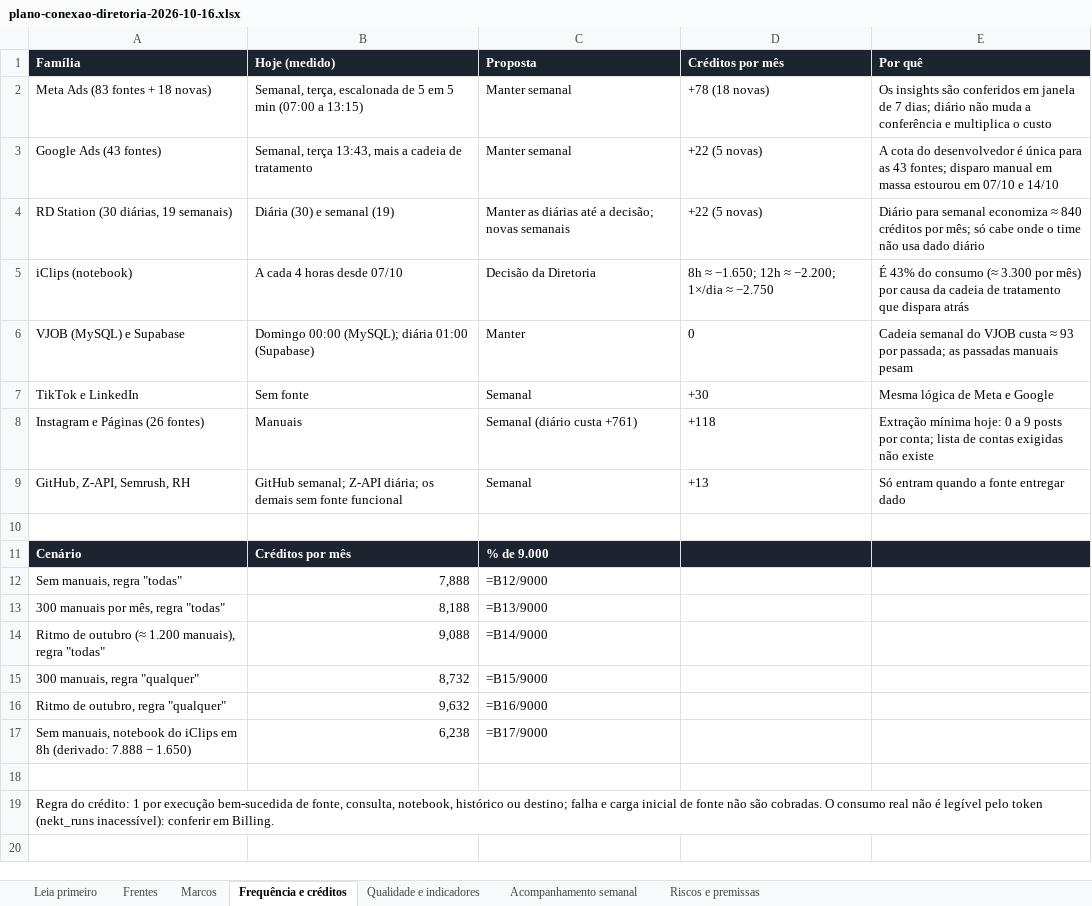
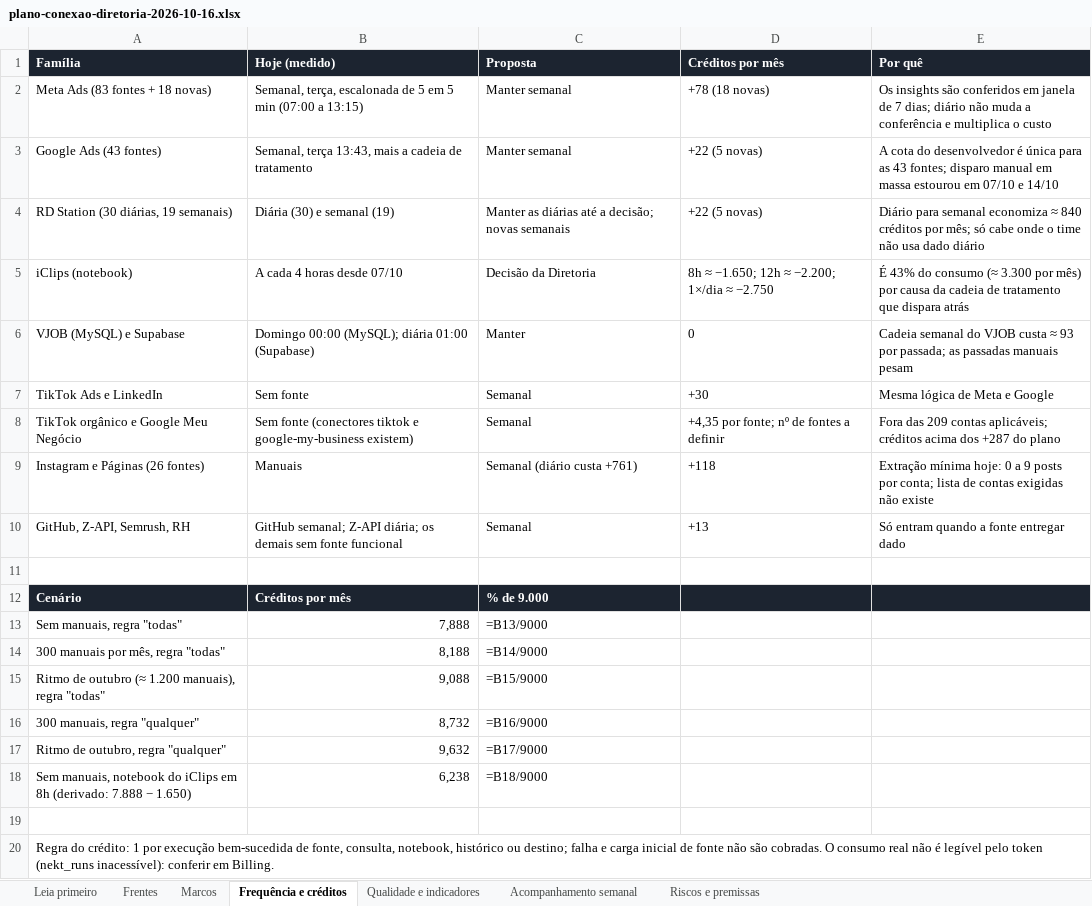
Before and after one commit to jussaracavalcante-sketch/Agentes_Claude_mcp, an Excel workbook: docs/nekt/plano-conexao-diretoria-2026-10-16.xlsx, sheet Frequência e créditos, drawn as a sheet; values as stored, in another font and other column widths than the file's, no borders; formulas without a stored value are shown as written; addresses are those after the commit; the diff names each change by its address in the sheet, - before the commit and + after, or states it on an @@ line.

```diff
--- a/docs/nekt/plano-conexao-diretoria-2026-10-16.xlsx (sheet Frequência e créditos)
+++ b/docs/nekt/plano-conexao-diretoria-2026-10-16.xlsx (sheet Frequência e créditos)
-A7 (Família): TikTok e LinkedIn
+A7 (Família): TikTok Ads e LinkedIn
+row 8: TikTok orgânico e Google Meu Negócio | Sem fonte (conectores tiktok e google-my-business existem) | Semanal | +4,35 por fonte; nº de fontes a definir | Fora das 209 contas aplicáveis; créditos acima dos +287 do plano
-C13 (Proposta): =B12/9000
+C13 (Proposta): =B13/9000
-C14 (Proposta): =B13/9000
+C14 (Proposta): =B14/9000
-C15 (Proposta): =B14/9000
+C15 (Proposta): =B15/9000
-C16 (Proposta): =B15/9000
+C16 (Proposta): =B16/9000
-C17 (Proposta): =B16/9000
+C17 (Proposta): =B17/9000
-C18 (Proposta): =B17/9000
+C18 (Proposta): =B18/9000
```
Also changed, not shown: sheet Marcos, sheet Frentes, sheet Leia primeiro, 2 other files.
